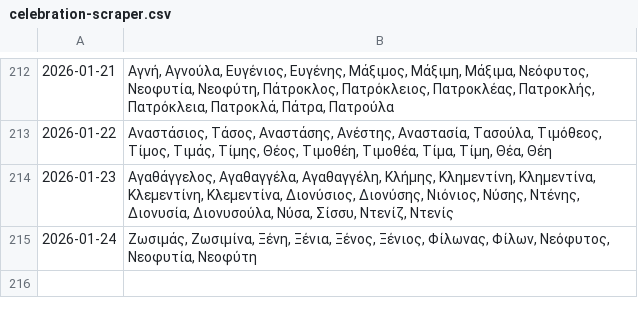
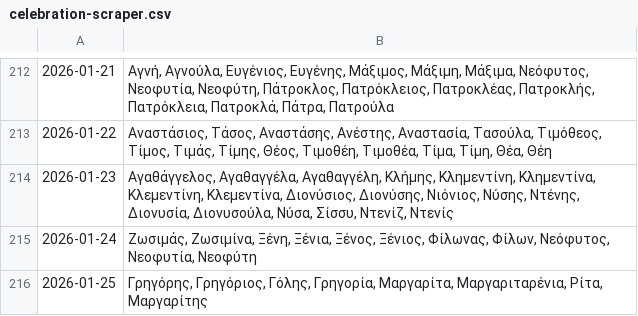
Before and after one commit to anargis/celebration-scraper, a CSV file: celebration-scraper.csv, drawn as a sheet; only a part is shown, gaps mark what is left out.

```diff
--- a/celebration-scraper.csv
+++ b/celebration-scraper.csv
@@ -215 +215,2 @@
 2026-01-24,"Ζωσιμάς, Ζωσιμίνα, Ξένη, Ξένια, Ξένος, Ξένιος, Φίλωνας, Φίλων, Νεόφυτος, Νεοφυτία, Νεοφύτη"
+2026-01-25,"Γρηγόρης, Γρηγόριος, Γόλης, Γρηγορία, Μαργαρίτα, Μαργαριταρένια, Ρίτα, Μαργαρίτης"
```
